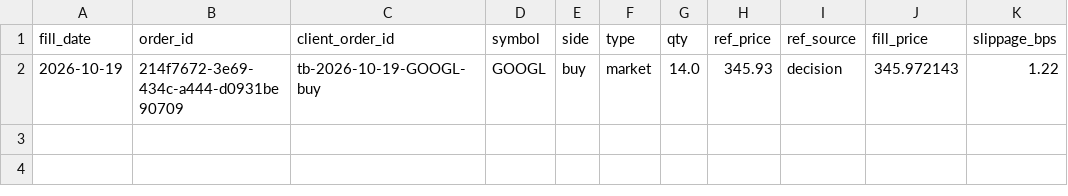
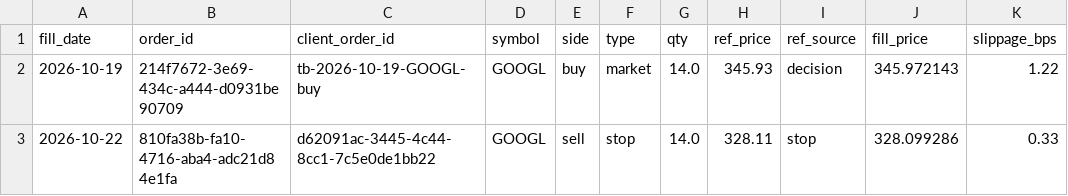
Before and after one commit to hoanghai4804/ai-trading-bot, a CSV file: state/execution_quality.csv, drawn as a sheet.

```diff
--- a/state/execution_quality.csv
+++ b/state/execution_quality.csv
@@ -2 +2,2 @@ fill_date,order_id,client_order_id,symbol,side,type,qty,ref_price,ref_source,fil
 2026-10-19,214f7672-3e69-434c-a444-d0931be90709,tb-2026-10-19-GOOGL-buy,GOOGL,buy,market,14.0,345.93,decision,345.972143,1.22
+2026-10-22,810fa38b-fa10-4716-aba4-adc21d84e1fa,d62091ac-3445-4c44-8cc1-7c5e0de1bb22,GOOGL,sell,stop,14.0,328.11,stop,328.099286,0.33
```
Also changed, not shown: data/sentiment/sentiment_log.csv, 10 other files.
